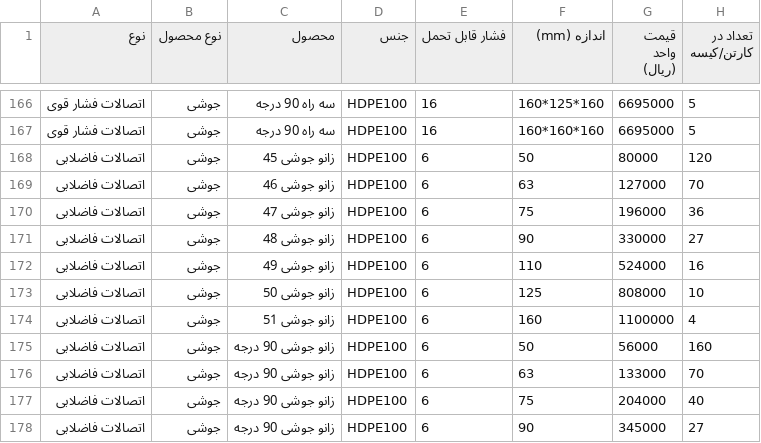
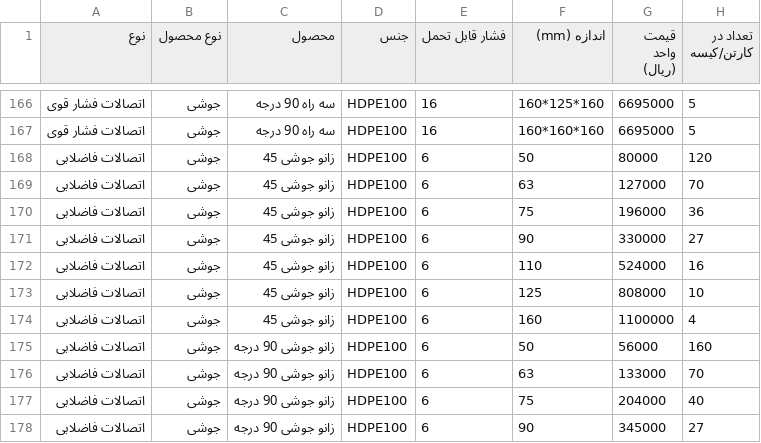
Before and after one commit to ryanyv/invoice_app, a CSV file: program files/connections.csv, drawn as a sheet; only a part is shown, gaps mark what is left out.

Commit message:
connection pages V0 added

```diff
--- a/program files/connections.csv
+++ b/program files/connections.csv
@@ -168,8 +168,8 @@
 اتصالات فاضلابی,جوشی,زانو جوشی 45,HDPE100,6,50,80000,120
-اتصالات فاضلابی,جوشی,زانو جوشی 46,HDPE100,6,63,127000,70
-اتصالات فاضلابی,جوشی,زانو جوشی 47,HDPE100,6,75,196000,36
-اتصالات فاضلابی,جوشی,زانو جوشی 48,HDPE100,6,90,330000,27
-اتصالات فاضلابی,جوشی,زانو جوشی 49,HDPE100,6,110,524000,16
-اتصالات فاضلابی,جوشی,زانو جوشی 50,HDPE100,6,125,808000,10
-اتصالات فاضلابی,جوشی,زانو جوشی 51,HDPE100,6,160,1100000,4
+اتصالات فاضلابی,جوشی,زانو جوشی 45,HDPE100,6,63,127000,70
+اتصالات فاضلابی,جوشی,زانو جوشی 45,HDPE100,6,75,196000,36
+اتصالات فاضلابی,جوشی,زانو جوشی 45,HDPE100,6,90,330000,27
+اتصالات فاضلابی,جوشی,زانو جوشی 45,HDPE100,6,110,524000,16
+اتصالات فاضلابی,جوشی,زانو جوشی 45,HDPE100,6,125,808000,10
+اتصالات فاضلابی,جوشی,زانو جوشی 45,HDPE100,6,160,1100000,4
 اتصالات فاضلابی,جوشی,زانو جوشی 90 درجه,HDPE100,6,50,56000,160
```
Also changed, not shown: 5 other files.
